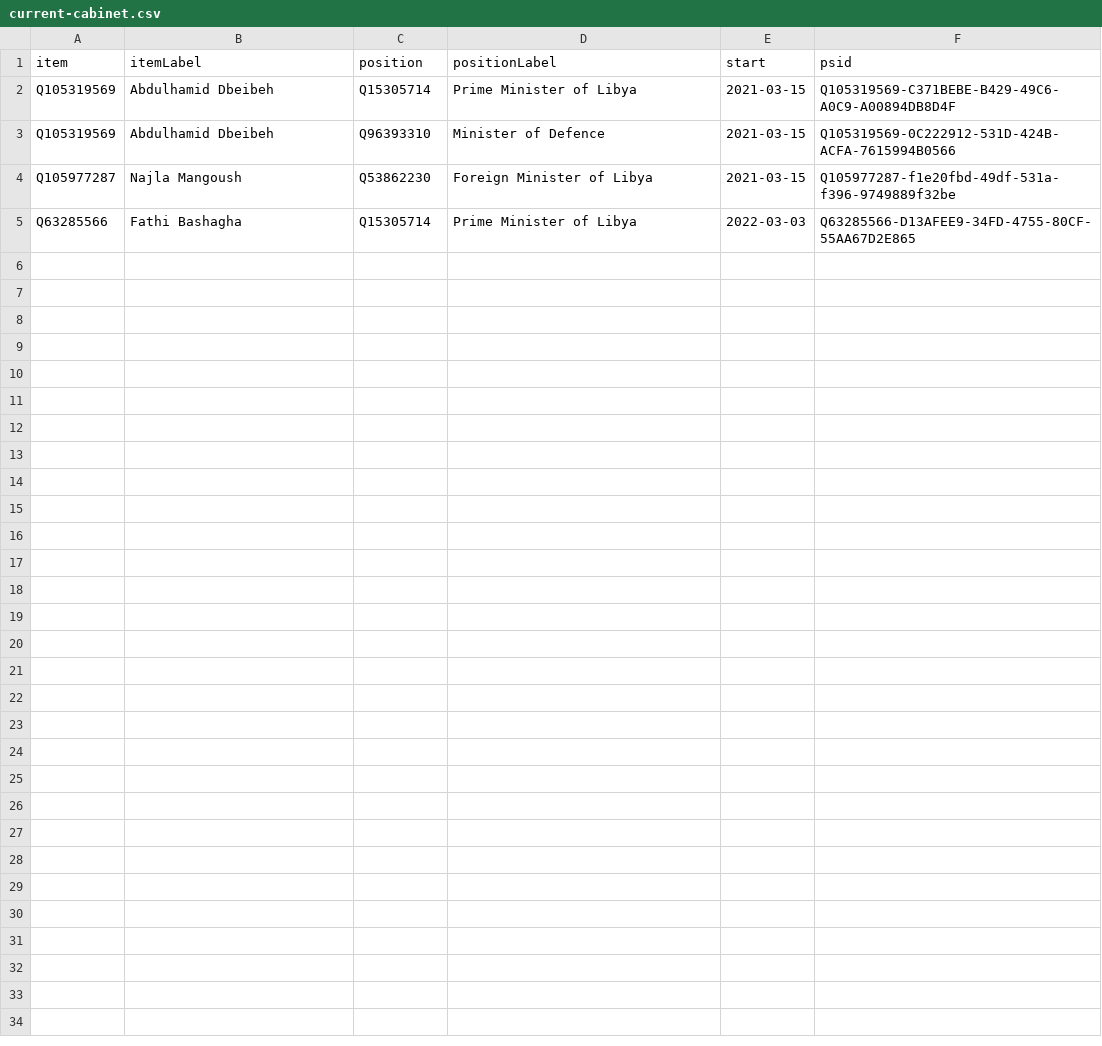
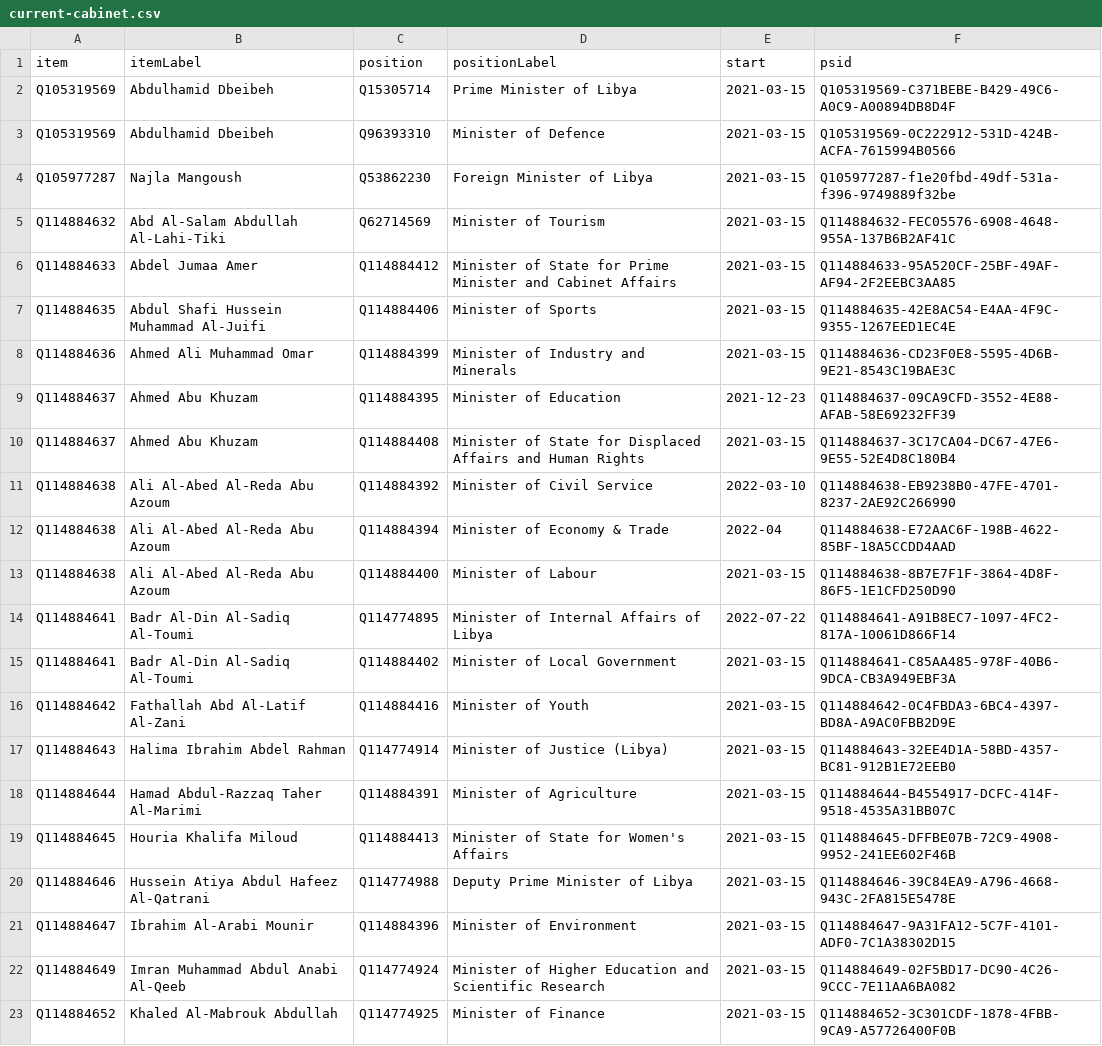
Before and after one commit to every-politician-scrapers/libya, a CSV file: wikidata/results/current-cabinet.csv, drawn as a sheet; only a part is shown; the shorter side is filled out with more unchanged rows; the diff covers the shown part only; the diff names each change by its address in the sheet, - before the commit and + after, or states it on an @@ line.

```diff
--- a/wikidata/results/current-cabinet.csv
+++ b/wikidata/results/current-cabinet.csv
+row 5: Q114884632 | Abd Al-Salam Abdullah Al-Lahi-Tiki | Q62714569 | Minister of Tourism | 2021-03-15 | Q114884632-FEC05576-6908-4648-955A-137B6B2AF41C
+row 6: Q114884633 | Abdel Jumaa Amer | Q114884412 | Minister of State for Prime Minister and Cabinet Affairs | 2021-03-15 | Q114884633-95A520CF-25BF-49AF-AF94-2F2EEBC3AA85
+row 7: Q114884635 | Abdul Shafi Hussein Muhammad Al-Juifi | Q114884406 | Minister of Sports | 2021-03-15 | Q114884635-42E8AC54-E4AA-4F9C-9355-1267EED1EC4E
+row 8: Q114884636 | Ahmed Ali Muhammad Omar | Q114884399 | Minister of Industry and Minerals | 2021-03-15 | Q114884636-CD23F0E8-5595-4D6B-9E21-8543C19BAE3C
+row 9: Q114884637 | Ahmed Abu Khuzam | Q114884395 | Minister of Education | 2021-12-23 | Q114884637-09CA9CFD-3552-4E88-AFAB-58E69232FF39
+row 10: Q114884637 | Ahmed Abu Khuzam | Q114884408 | Minister of State for Displaced Affairs and Human Rights | 2021-03-15 | Q114884637-3C17CA04-DC67-47E6-9E55-52E4D8C180B4
+row 11: Q114884638 | Ali Al-Abed Al-Reda Abu Azoum | Q114884392 | Minister of Civil Service | 2022-03-10 | Q114884638-EB9238B0-47FE-4701-8237-2AE92C266990
+row 12: Q114884638 | Ali Al-Abed Al-Reda Abu Azoum | Q114884394 | Minister of Economy & Trade | 2022-04 | Q114884638-E72AAC6F-198B-4622-85BF-18A5CCDD4AAD
+row 13: Q114884638 | Ali Al-Abed Al-Reda Abu Azoum | Q114884400 | Minister of Labour | 2021-03-15 | Q114884638-8B7E7F1F-3864-4D8F-86F5-1E1CFD250D90
+row 14: Q114884641 | Badr Al-Din Al-Sadiq Al-Toumi | Q114774895 | Minister of Internal Affairs of Libya | 2022-07-22 | Q114884641-A91B8EC7-1097-4FC2-817A-10061D866F14
+row 15: Q114884641 | Badr Al-Din Al-Sadiq Al-Toumi | Q114884402 | Minister of Local Government | 2021-03-15 | Q114884641-C85AA485-978F-40B6-9DCA-CB3A949EBF3A
+row 16: Q114884642 | Fathallah Abd Al-Latif Al-Zani | Q114884416 | Minister of Youth | 2021-03-15 | Q114884642-0C4FBDA3-6BC4-4397-BD8A-A9AC0FBB2D9E
+row 17: Q114884643 | Halima Ibrahim Abdel Rahman | Q114774914 | Minister of Justice (Libya) | 2021-03-15 | Q114884643-32EE4D1A-58BD-4357-BC81-912B1E72EEB0
+row 18: Q114884644 | Hamad Abdul-Razzaq Taher Al-Marimi | Q114884391 | Minister of Agriculture | 2021-03-15 | Q114884644-B4554917-DCFC-414F-9518-4535A31BB07C
+row 19: Q114884645 | Houria Khalifa Miloud | Q114884413 | Minister of State for Women's Affairs | 2021-03-15 | Q114884645-DFFBE07B-72C9-4908-9952-241EE602F46B
+row 20: Q114884646 | Hussein Atiya Abdul Hafeez Al-Qatrani | Q114774988 | Deputy Prime Minister of Libya | 2021-03-15 | Q114884646-39C84EA9-A796-4668-943C-2FA815E5478E
+row 21: Q114884647 | Ibrahim Al-Arabi Mounir | Q114884396 | Minister of Environment | 2021-03-15 | Q114884647-9A31FA12-5C7F-4101-ADF0-7C1A38302D15
+row 22: Q114884649 | Imran Muhammad Abdul Anabi Al-Qeeb | Q114774924 | Minister of Higher Education and Scientific Research | 2021-03-15 | Q114884649-02F5BD17-DC90-4C26-9CCC-7E11AA6BA082
+row 23: Q114884652 | Khaled Al-Mabrouk Abdullah | Q114774925 | Minister of Finance | 2021-03-15 | Q114884652-3C301CDF-1878-4FBB-9CA9-A57726400F0B
```
Also changed, not shown: 12 added rows elsewhere in this file, wikidata/results/ministries.csv.
